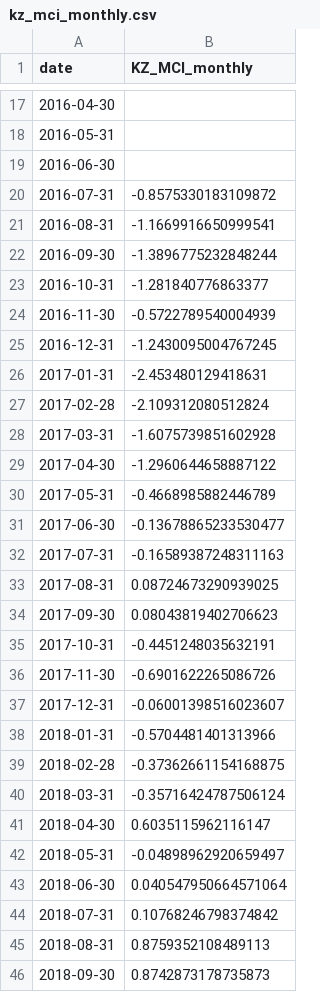
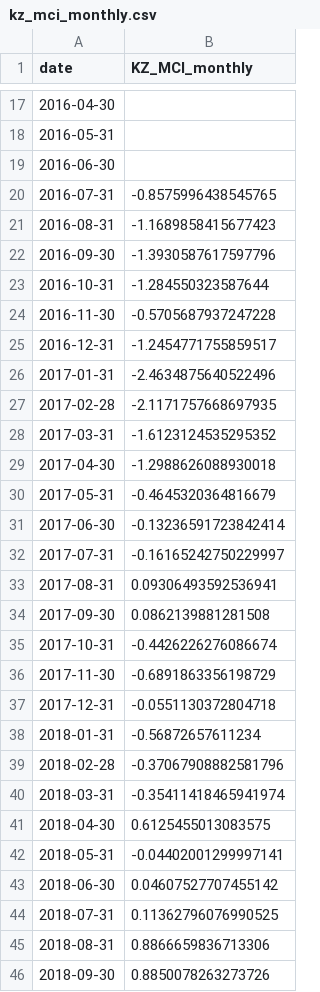
Before and after one commit to atersebayev-del/kz-mci, a CSV file: data/kz_mci_monthly.csv, drawn as a sheet; only a part is shown, gaps mark what is left out; the diff covers the shown part only.

```diff
--- a/data/kz_mci_monthly.csv
+++ b/data/kz_mci_monthly.csv
@@ -19,28 +19,28 @@ date,KZ_MCI_monthly
 2016-06-30,
-2016-07-31,-0.8575330183109872
-2016-08-31,-1.1669916650999541
-2016-09-30,-1.3896775232848244
-2016-10-31,-1.281840776863377
-2016-11-30,-0.5722789540004939
-2016-12-31,-1.2430095004767245
-2017-01-31,-2.453480129418631
-2017-02-28,-2.109312080512824
-2017-03-31,-1.6075739851602928
-2017-04-30,-1.2960644658887122
-2017-05-31,-0.4668985882446789
-2017-06-30,-0.13678865233530477
-2017-07-31,-0.16589387248311163
-2017-08-31,0.08724673290939025
-2017-09-30,0.08043819402706623
-2017-10-31,-0.4451248035632191
-2017-11-30,-0.6901622265086726
-2017-12-31,-0.06001398516023607
-2018-01-31,-0.5704481401313966
-2018-02-28,-0.37362661154168875
-2018-03-31,-0.35716424787506124
-2018-04-30,0.6035115962116147
-2018-05-31,-0.04898962920659497
-2018-06-30,0.040547950664571064
-2018-07-31,0.10768246798374842
-2018-08-31,0.8759352108489113
-2018-09-30,0.8742873178735873
+2016-07-31,-0.8575996438545765
+2016-08-31,-1.1689858415677423
+2016-09-30,-1.3930587617597796
+2016-10-31,-1.284550323587644
+2016-11-30,-0.5705687937247228
+2016-12-31,-1.2454771755859517
+2017-01-31,-2.4634875640522496
+2017-02-28,-2.1171757668697935
+2017-03-31,-1.6123124535295352
+2017-04-30,-1.2988626088930018
+2017-05-31,-0.4645320364816679
+2017-06-30,-0.13236591723842414
+2017-07-31,-0.16165242750229997
+2017-08-31,0.09306493592536941
+2017-09-30,0.0862139881281508
+2017-10-31,-0.4426226276086674
+2017-11-30,-0.6891863356198729
+2017-12-31,-0.0551130372804718
+2018-01-31,-0.56872657611234
+2018-02-28,-0.37067908882581796
+2018-03-31,-0.35411418465941974
+2018-04-30,0.6125455013083575
+2018-05-31,-0.04402001299997141
+2018-06-30,0.04607527707455142
+2018-07-31,0.11362796076990525
+2018-08-31,0.8866659836713306
+2018-09-30,0.8850078263273726
```
Also changed, not shown: 96 edited cells elsewhere in this file, data/dataset_final.csv, data/kz_mci_daily.csv, 3 other files.
